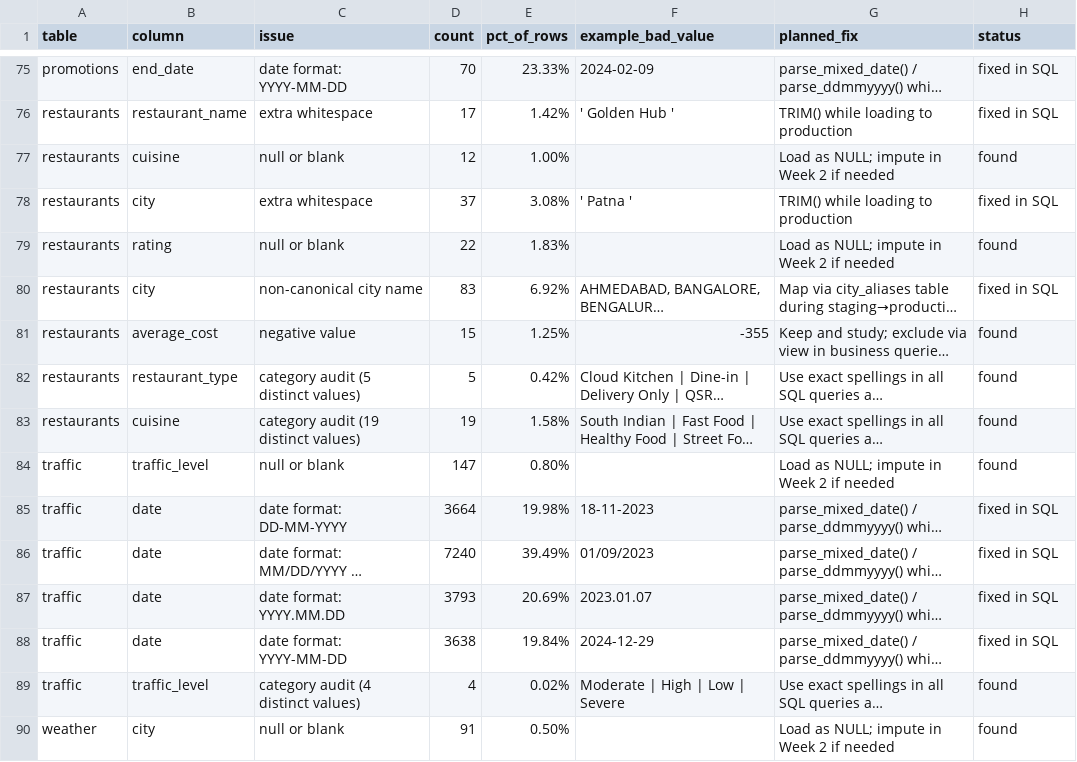
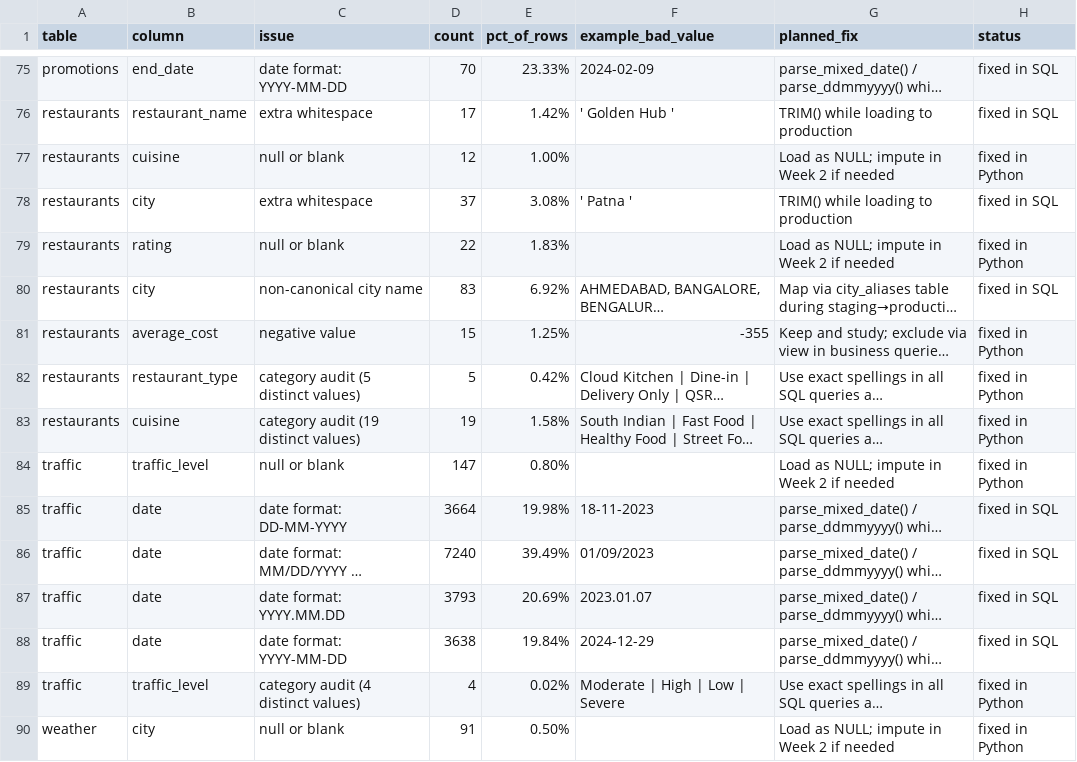
Before and after one commit to sakshiP-27/Zomato_Business_Intelligence, a CSV file: documentation/data_quality_log.csv, drawn as a sheet; only a part is shown, gaps mark what is left out; long unchanged cells end in …; the diff covers the shown part only; the diff names each change by its address in the sheet, - before the commit and + after, or states it on an @@ line.

```diff
--- a/documentation/data_quality_log.csv
+++ b/documentation/data_quality_log.csv
-H77 (status): found
+H77 (status): fixed in Python
-H79 (status): found
+H79 (status): fixed in Python
-H81:H84 (status): found
+H81:H84 (status): fixed in Python
-H89:H90 (status): found
+H89:H90 (status): fixed in Python
```
Also changed, not shown: 69 edited cells elsewhere in this file, 11 other files.
